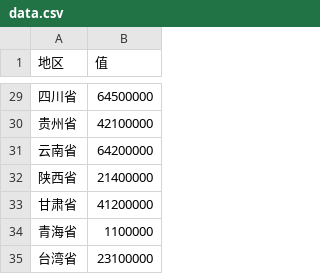
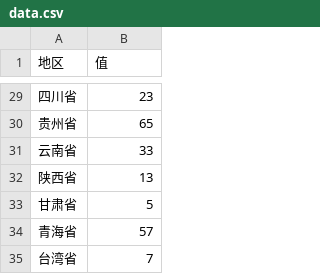
Before and after one commit to ayuanlmo/lmo-data-visualization, a CSV file: server/static/DataVisualizationTemplate/ChinaMap/data.csv, drawn as a sheet; only a part is shown, gaps mark what is left out; the diff covers the shown part only.

```diff
--- a/server/static/DataVisualizationTemplate/ChinaMap/data.csv
+++ b/server/static/DataVisualizationTemplate/ChinaMap/data.csv
@@ -29,7 +29,7 @@
-四川省,64500000
-贵州省,42100000
-云南省,64200000
-陕西省,21400000
-甘肃省,41200000
-青海省,1100000
-台湾省,23100000
+四川省,23
+贵州省,65
+云南省,33
+陕西省,13
+甘肃省,5
+青海省,57
+台湾省,7
```
Also changed, not shown: 27 edited cells elsewhere in this file, 3 other files.
